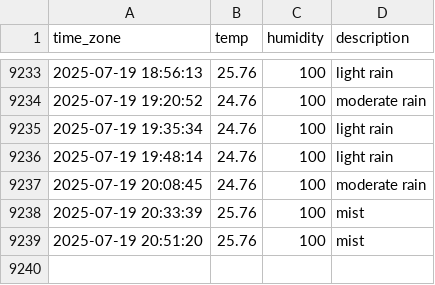
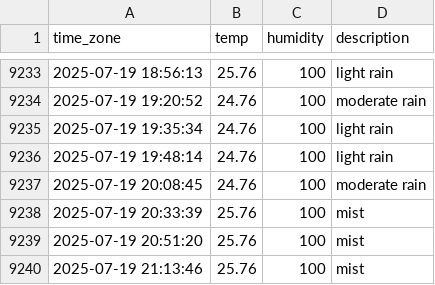
Before and after one commit to sunJungonly/seoul_weather, a CSV file: seoul_weather.csv, drawn as a sheet; only a part is shown, gaps mark what is left out.

```diff
--- a/seoul_weather.csv
+++ b/seoul_weather.csv
@@ -9239 +9239,2 @@ time_zone,temp,humidity,description
 2025-07-19 20:51:20,25.76,100,mist
+2025-07-19 21:13:46,25.76,100,mist
```
